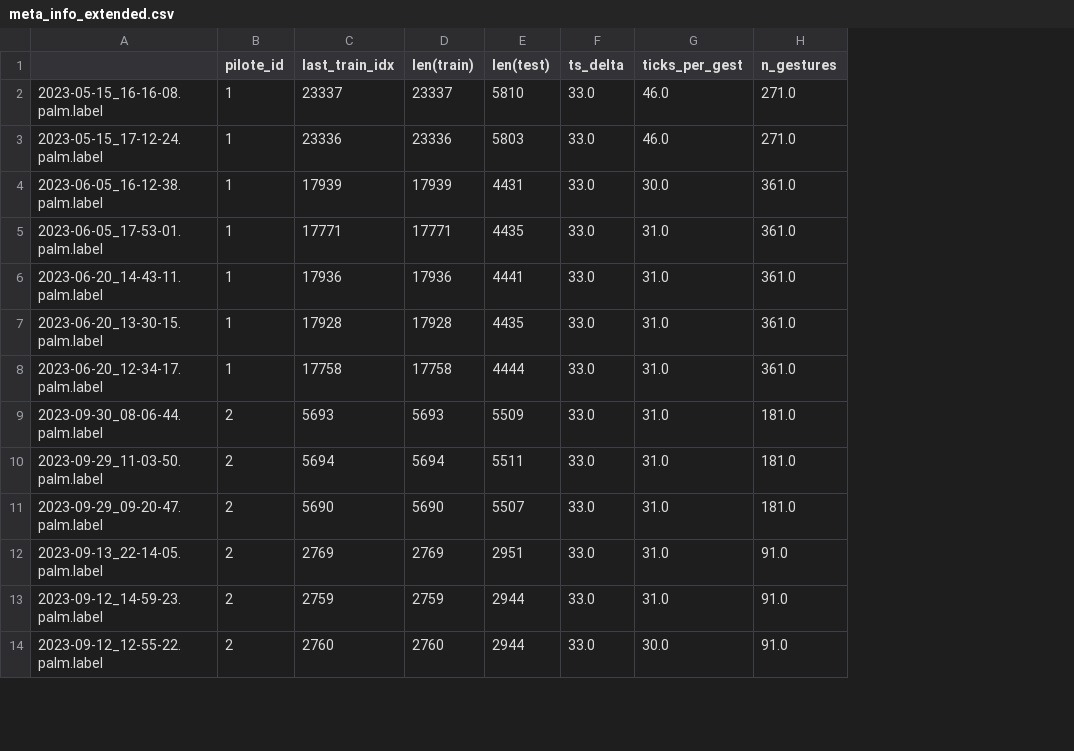
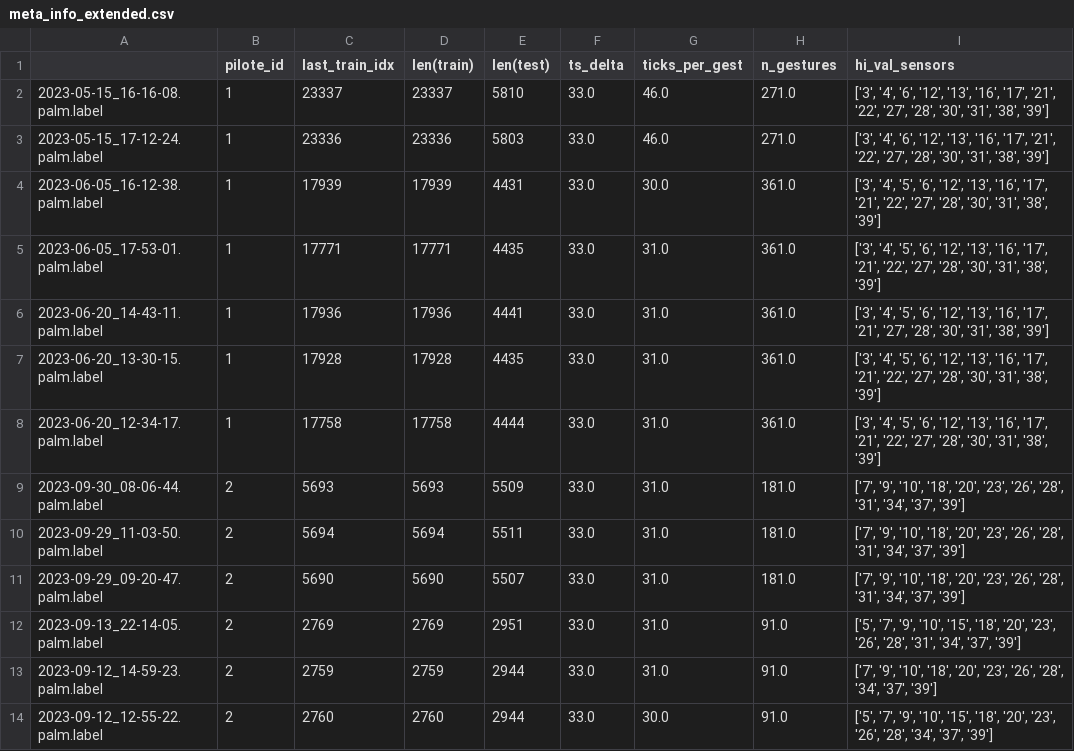
Before and after one commit to sidorov-works/motorica-gestures, a CSV file: montages/meta_info_extended.csv, drawn as a sheet; only a part is shown; the diff names each change by its address in the sheet, - before the commit and + after, or states it on an @@ line.

Commit message:
Lists of hi-value sensors for each montage added to meta_info_extended

```diff
--- a/montages/meta_info_extended.csv
+++ b/montages/meta_info_extended.csv
+column I (hi_val_sensors), rows 2-14: ['3', '4', '6', '12', '13', '16', '17', '21', '22', '27', '28', '30', '31', '38', '39'] | ['3', '4', '6', '12', '13', '16', '17', '21', '22', '27', '28', '30', '31', '38', '39'] | ['3', '4', '5', '6', '12', '13', '16', '17', '21', '22', '27', '28', '30', '31', '38', '39'] | ['3', '4', '5', '6', '12', '13', '16', '17', '21', '22', '27', '28', '30', '31', '38', '39'] | ['3', '4', '5', '6', '12', '13', '16', '17', '21', '27', '28', '30', '31', '38', '39'] | ['3', '4', '5', '6', '12', '13', '16', '17', '21', '22', '27', '28', '30', '31', '38', '39'] | ['3', '4', '5', '6', '12', '13', '16', '17', '21', '22', '27', '28', '30', '31', '38', '39'] | ['7', '9', '10', '18', '20', '23', '26', '28', '31', '34', '37', '39'] | ['7', '9', '10', '18', '20', '23', '26', '28', '31', '34', '37', '39'] | ['7', '9', '10', '18', '20', '23', '26', '28', '31', '34', '37', '39'] | ['5', '7', '9', '10', '15', '18', '20', '23', '26', '28', '31', '34', '37', '39'] | ['7', '9', '10', '18', '20', '23', '26', '28', '34', '37', '39'] | ['5', '7', '9', '10', '15', '18', '20', '23', '26', '28', '34', '37', '39']
```
Also changed, not shown: 1 other file.
